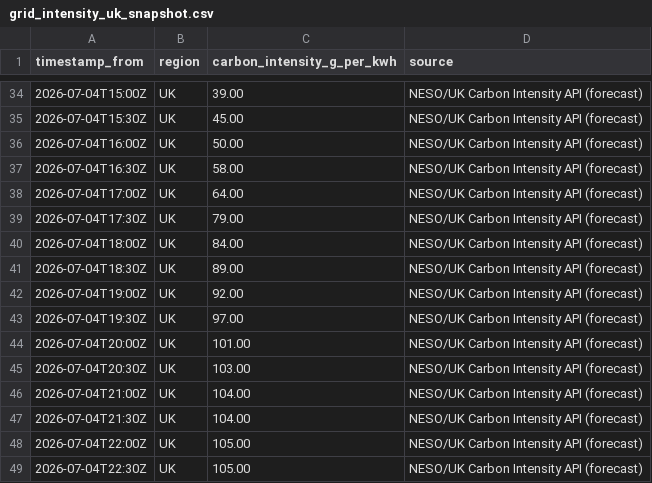
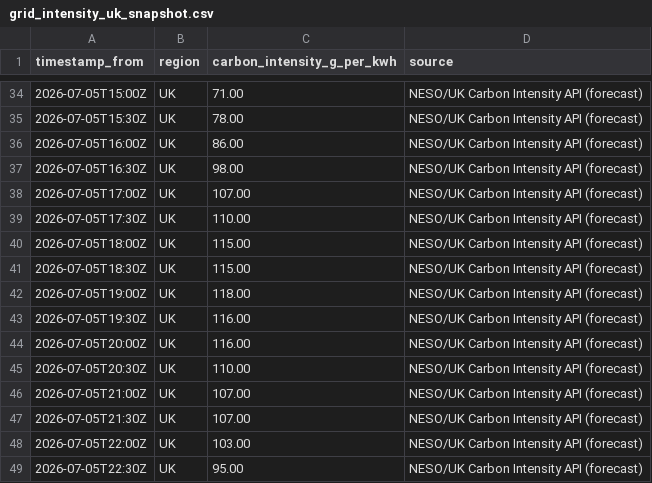
Before and after one commit to vlad12-k/green-ai-sizer-mvp, a CSV file: data/grid_intensity_uk_snapshot.csv, drawn as a sheet; only a part is shown, gaps mark what is left out; the diff covers the shown part only.

Commit message:
data: refresh UK grid intensity snapshot (auto) (#85)
Co-authored-by: github-actions[bot] <github-actions[bot]@users.noreply.github.com>

```diff
--- a/data/grid_intensity_uk_snapshot.csv
+++ b/data/grid_intensity_uk_snapshot.csv
@@ -34,16 +34,16 @@ timestamp_from,region,carbon_intensity_g_per_kwh,source
-2026-07-04T15:00Z,UK,39.00,NESO/UK Carbon Intensity API (forecast)
-2026-07-04T15:30Z,UK,45.00,NESO/UK Carbon Intensity API (forecast)
-2026-07-04T16:00Z,UK,50.00,NESO/UK Carbon Intensity API (forecast)
-2026-07-04T16:30Z,UK,58.00,NESO/UK Carbon Intensity API (forecast)
-2026-07-04T17:00Z,UK,64.00,NESO/UK Carbon Intensity API (forecast)
-2026-07-04T17:30Z,UK,79.00,NESO/UK Carbon Intensity API (forecast)
-2026-07-04T18:00Z,UK,84.00,NESO/UK Carbon Intensity API (forecast)
-2026-07-04T18:30Z,UK,89.00,NESO/UK Carbon Intensity API (forecast)
-2026-07-04T19:00Z,UK,92.00,NESO/UK Carbon Intensity API (forecast)
-2026-07-04T19:30Z,UK,97.00,NESO/UK Carbon Intensity API (forecast)
-2026-07-04T20:00Z,UK,101.00,NESO/UK Carbon Intensity API (forecast)
-2026-07-04T20:30Z,UK,103.00,NESO/UK Carbon Intensity API (forecast)
-2026-07-04T21:00Z,UK,104.00,NESO/UK Carbon Intensity API (forecast)
-2026-07-04T21:30Z,UK,104.00,NESO/UK Carbon Intensity API (forecast)
-2026-07-04T22:00Z,UK,105.00,NESO/UK Carbon Intensity API (forecast)
-2026-07-04T22:30Z,UK,105.00,NESO/UK Carbon Intensity API (forecast)
+2026-07-05T15:00Z,UK,71.00,NESO/UK Carbon Intensity API (forecast)
+2026-07-05T15:30Z,UK,78.00,NESO/UK Carbon Intensity API (forecast)
+2026-07-05T16:00Z,UK,86.00,NESO/UK Carbon Intensity API (forecast)
+2026-07-05T16:30Z,UK,98.00,NESO/UK Carbon Intensity API (forecast)
+2026-07-05T17:00Z,UK,107.00,NESO/UK Carbon Intensity API (forecast)
+2026-07-05T17:30Z,UK,110.00,NESO/UK Carbon Intensity API (forecast)
+2026-07-05T18:00Z,UK,115.00,NESO/UK Carbon Intensity API (forecast)
+2026-07-05T18:30Z,UK,115.00,NESO/UK Carbon Intensity API (forecast)
+2026-07-05T19:00Z,UK,118.00,NESO/UK Carbon Intensity API (forecast)
+2026-07-05T19:30Z,UK,116.00,NESO/UK Carbon Intensity API (forecast)
+2026-07-05T20:00Z,UK,116.00,NESO/UK Carbon Intensity API (forecast)
+2026-07-05T20:30Z,UK,110.00,NESO/UK Carbon Intensity API (forecast)
+2026-07-05T21:00Z,UK,107.00,NESO/UK Carbon Intensity API (forecast)
+2026-07-05T21:30Z,UK,107.00,NESO/UK Carbon Intensity API (forecast)
+2026-07-05T22:00Z,UK,103.00,NESO/UK Carbon Intensity API (forecast)
+2026-07-05T22:30Z,UK,95.00,NESO/UK Carbon Intensity API (forecast)
```
Also changed, not shown: 64 edited cells elsewhere in this file, 2 other files.
